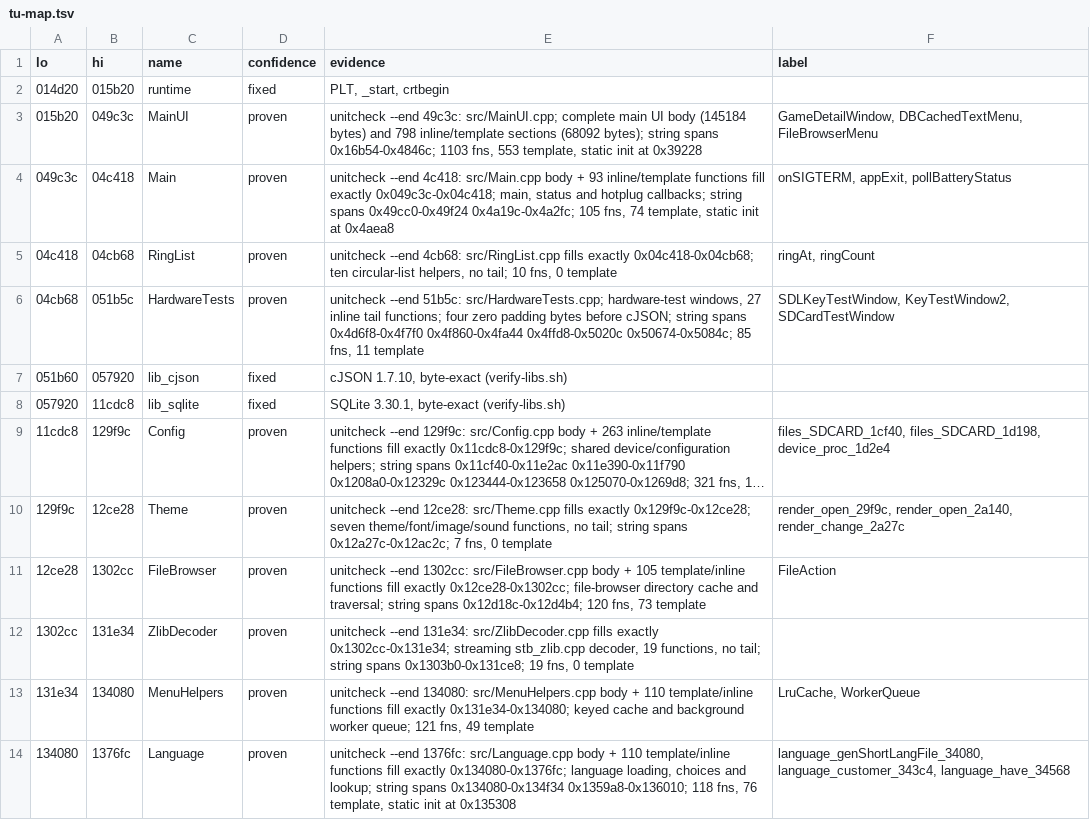
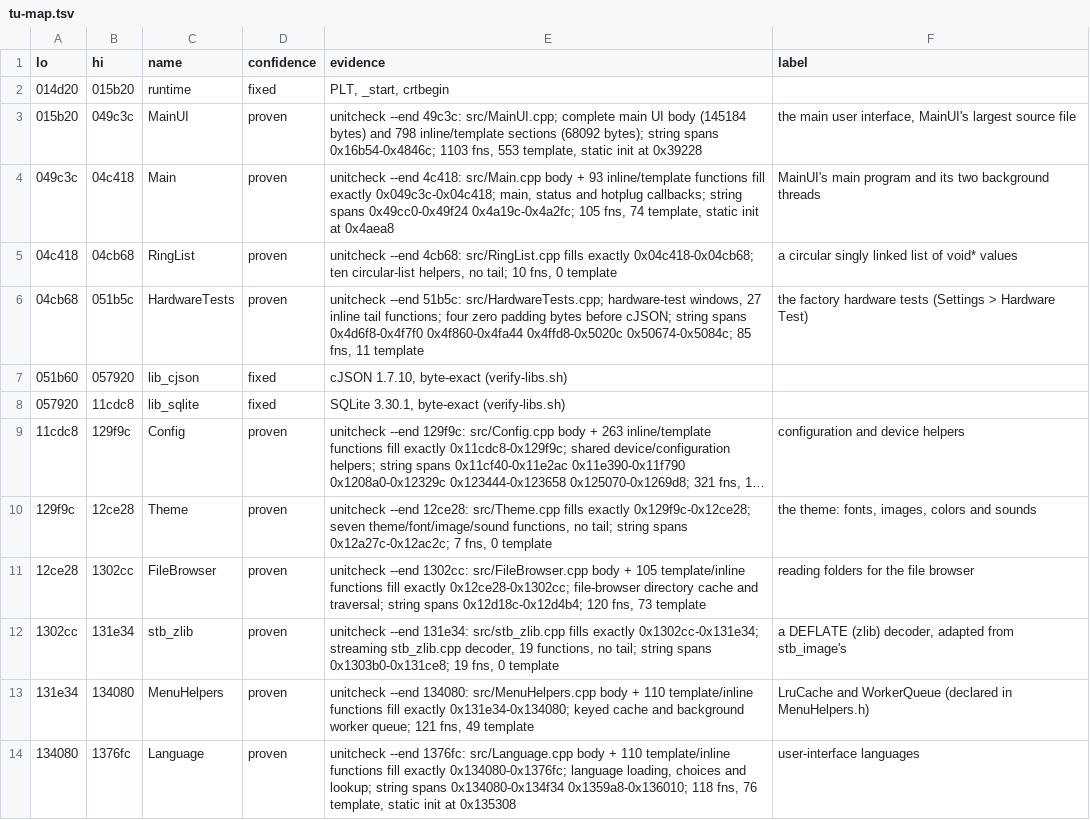
Before and after one commit to nukefrenzy/mainui-decomp, a TSV file: docs/tu-map.tsv, drawn as a sheet; only a part is shown; long unchanged cells end in …; the diff covers the shown part only; the diff names each change by its address in the sheet, - before the commit and + after, or states it on an @@ line.

```diff
--- a/docs/tu-map.tsv
+++ b/docs/tu-map.tsv
-F3 (label): GameDetailWindow, DBCachedTextMenu, FileBrowserMenu
+F3 (label): the main user interface, MainUI's largest source file
-F4 (label): onSIGTERM, appExit, pollBatteryStatus
+F4 (label): MainUI's main program and its two background threads
-F5 (label): ringAt, ringCount
+F5 (label): a circular singly linked list of void* values
-F6 (label): SDLKeyTestWindow, KeyTestWindow2, SDCardTestWindow
+F6 (label): the factory hardware tests (Settings > Hardware Test)
-F9 (label): files_SDCARD_1cf40, files_SDCARD_1d198, device_proc_1d2e4
+F9 (label): configuration and device helpers
-F10 (label): render_open_29f9c, render_open_2a140, render_change_2a27c
+F10 (label): the theme: fonts, images, colors and sounds
-F11 (label): FileAction
+F11 (label): reading folders for the file browser
-C12 (name): ZlibDecoder
+C12 (name): stb_zlib
-E12 (evidence): …--end 131e34: src/ZlibDecoder.cpp fills exactly…
+E12 (evidence): …--end 131e34: src/stb_zlib.cpp fills exactly…
-F12 (label): (empty)
+F12 (label): a DEFLATE (zlib) decoder, adapted from stb_image's
-F13 (label): LruCache, WorkerQueue
+F13 (label): LruCache and WorkerQueue (declared in MenuHelpers.h)
-F14 (label): language_genShortLangFile_34080, language_customer_343c4, language_have_34568
+F14 (label): user-interface languages
```
Also changed, not shown: 12 edited cells elsewhere in this file, ghidra/names.tsv, src/data.tsv, 18 other files.
